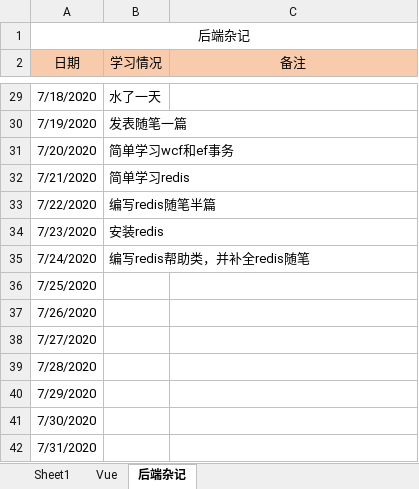
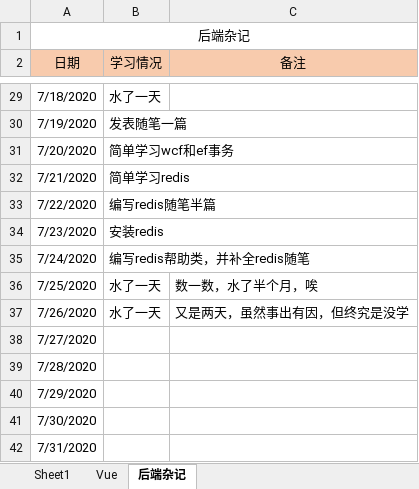
Before and after one commit to Snail727/SnailFis, an Excel workbook: 学习计划.xlsx, sheet 后端杂记, drawn as a sheet; only a part is shown, gaps mark what is left out; values as stored, in another font and other column widths than the file's, no borders; the diff names each change by its address in the sheet, - before the commit and + after, or states it on an @@ line.

Commit message:
excel

```diff
--- a/学习计划.xlsx (sheet 后端杂记)
+++ b/学习计划.xlsx (sheet 后端杂记)
-B36:B37 (学习情况): (empty)
+B36:B37 (学习情况): 水了一天
-C36 (备注): (empty)
+C36 (备注): 数一数，水了半个月，唉
-C37 (备注): (empty)
+C37 (备注): 又是两天，虽然事出有因，但终究是没学
```
